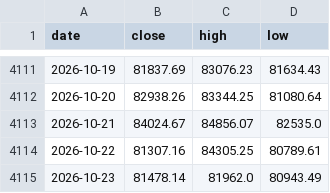
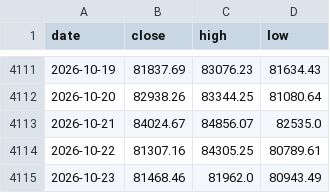
Before and after one commit to soohucn-gif/macro5-dashboard, a CSV file: data/bitcoin.csv, drawn as a sheet; only a part is shown, gaps mark what is left out.

```diff
--- a/data/bitcoin.csv
+++ b/data/bitcoin.csv
@@ -4114,2 +4114,2 @@ date,close,high,low
 2026-10-22,81307.16,84305.25,80789.61
-2026-10-23,81478.14,81962.0,80943.49
+2026-10-23,81468.46,81962.0,80943.49
```
Also changed, not shown: data/gold.csv, 6 other files.
